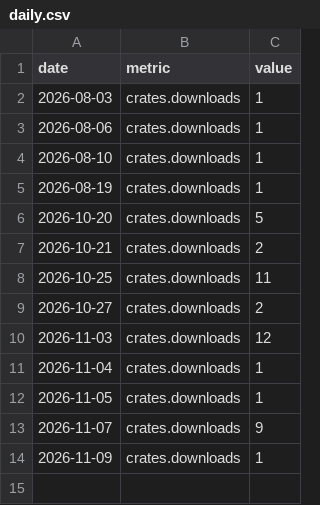
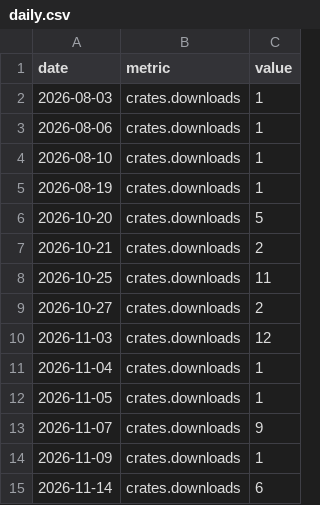
Before and after one commit to iamsaquib8/stockwise, a CSV file: daily.csv, drawn as a sheet; the diff names each change by its address in the sheet, - before the commit and + after, or states it on an @@ line.

```diff
--- a/daily.csv
+++ b/daily.csv
+row 15: 2026-11-14 | crates.downloads | 6
```
Also changed, not shown: totals.csv, 1 other file.
